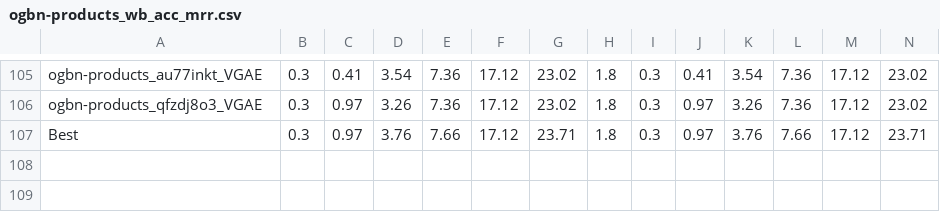
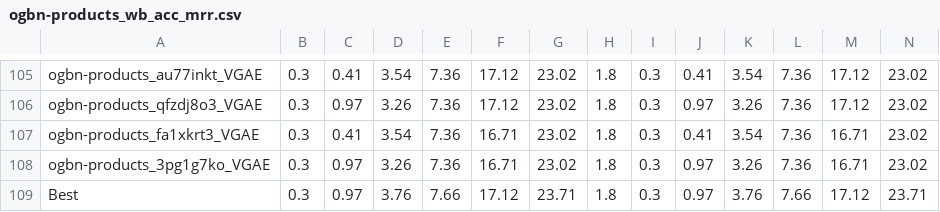
Before and after one commit to csanders90/TAPE, a CSV file: results/ogbn-products_wb_acc_mrr.csv, drawn as a sheet; only a part is shown, gaps mark what is left out; rows hold the shown columns only; the diff names each change by its address in the sheet, - before the commit and + after, or states it on an @@ line.

Commit message:
save my result

```diff
--- a/results/ogbn-products_wb_acc_mrr.csv
+++ b/results/ogbn-products_wb_acc_mrr.csv
+row 107: ogbn-products_fa1xkrt3_VGAE | 0.3 | 0.41 | 3.54 | 7.36 | 16.71 | 23.02 | 1.8 | 0.3 | 0.41 | 3.54 | 7.36 | 16.71 | 23.02
+row 108: ogbn-products_3pg1g7ko_VGAE | 0.3 | 0.97 | 3.26 | 7.36 | 16.71 | 23.02 | 1.8 | 0.3 | 0.97 | 3.26 | 7.36 | 16.71 | 23.02
```
Also changed, not shown: results/cora_wb_acc_mrr.csv, 14 other files.
